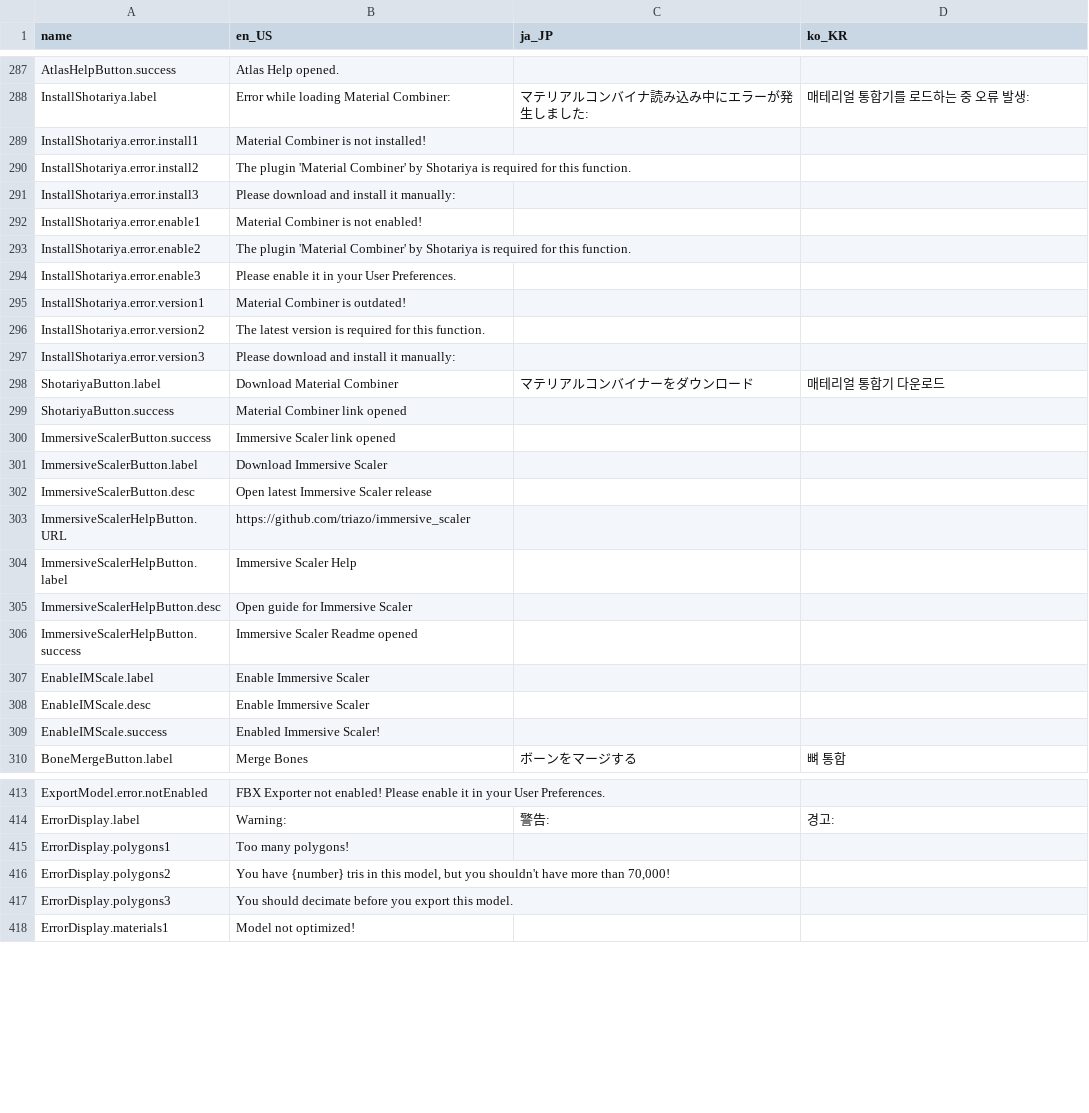
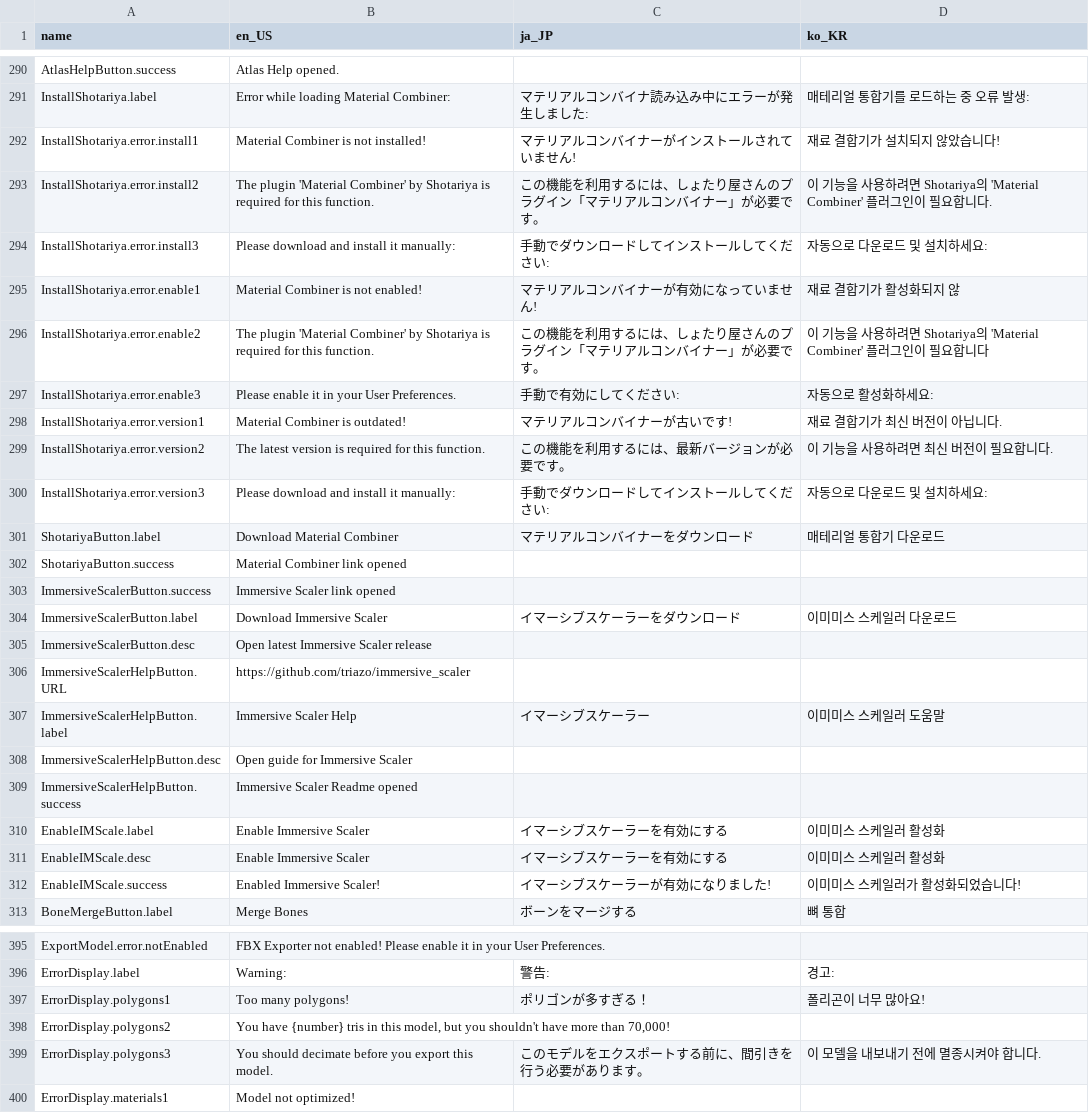
Before and after one commit to teamneoneko/Cats-Blender-Plugin-Unofficial-, a CSV file: resources/translations.csv, drawn as a sheet; only a part is shown, gaps mark what is left out; the diff covers the shown part only.

```diff
--- a/resources/translations.csv
+++ b/resources/translations.csv
@@ -495,11 +496,11 @@ AtlasHelpButton.success,Atlas Help opened.,,
 InstallShotariya.label,Error while loading Material Combiner:,マテリアルコンバイナ読み込み中にエラーが発生しました:,매테리얼 통합기를 로드하는 중 오류 발생:
-InstallShotariya.error.install1,Material Combiner is not installed!,,
-InstallShotariya.error.install2,The plugin 'Material Combiner' by Shotariya is required for this function.,,
-InstallShotariya.error.install3,Please download and install it manually:,,
-InstallShotariya.error.enable1,Material Combiner is not enabled!,,
-InstallShotariya.error.enable2,The plugin 'Material Combiner' by Shotariya is required for this function.,,
-InstallShotariya.error.enable3,Please enable it in your User Preferences.,,
-InstallShotariya.error.version1,Material Combiner is outdated!,,
-InstallShotariya.error.version2,The latest version is required for this function.,,
-InstallShotariya.error.version3,Please download and install it manually:,,
+InstallShotariya.error.install1,Material Combiner is not installed!,マテリアルコンバイナーがインストールされていません!,재료 결합기가 설치되지 않았습니다!
+InstallShotariya.error.install2,The plugin 'Material Combiner' by Shotariya is required for this function.,この機能を利用するには、しょたり屋さんのプラグイン「マテリアルコンバイナー」が必要です。,이 기능을 사용하려면 Shotariya의 'Material Combiner' 플러그인이 필요합니다.
+InstallShotariya.error.install3,Please download and install it manually:,手動でダウンロードしてインストールしてください:,자동으로 다운로드 및 설치하세요:
+InstallShotariya.error.enable1,Material Combiner is not enabled!,マテリアルコンバイナーが有効になっていません!,재료 결합기가 활성화되지 않
+InstallShotariya.error.enable2,The plugin 'Material Combiner' by Shotariya is required for this function.,この機能を利用するには、しょたり屋さんのプラグイン「マテリアルコンバイナー」が必要です。,이 기능을 사용하려면 Shotariya의 'Material Combiner' 플러그인이 필요합니다
+InstallShotariya.error.enable3,Please enable it in your User Preferences.,手動で有効にしてください:,자동으로 활성화하세요:
+InstallShotariya.error.version1,Material Combiner is outdated!,マテリアルコンバイナーが古いです!,재료 결합기가 최신 버전이 아닙니다.
+InstallShotariya.error.version2,The latest version is required for this function.,この機能を利用するには、最新バージョンが必要です。,이 기능을 사용하려면 최신 버전이 필요합니다.
+InstallShotariya.error.version3,Please download and install it manually:,手動でダウンロードしてインストールしてください:,자동으로 다운로드 및 설치하세요:
 ShotariyaButton.label,Download Material Combiner,マテリアルコンバイナーをダウンロード,매테리얼 통합기 다운로드
@@ -507,11 +508,11 @@ ShotariyaButton.success,Material Combiner link opened,,
 ImmersiveScalerButton.success,Immersive Scaler link opened,,
-ImmersiveScalerButton.label,Download Immersive Scaler,,
+ImmersiveScalerButton.label,Download Immersive Scaler,イマーシブスケーラーをダウンロード,이미미스 스케일러 다운로드
 ImmersiveScalerButton.desc,Open latest Immersive Scaler release,,
 ImmersiveScalerHelpButton.URL,https://github.com/triazo/immersive_scaler,,
-ImmersiveScalerHelpButton.label,Immersive Scaler Help,,
+ImmersiveScalerHelpButton.label,Immersive Scaler Help,イマーシブスケーラー,이미미스 스케일러 도움말
 ImmersiveScalerHelpButton.desc,Open guide for Immersive Scaler,,
 ImmersiveScalerHelpButton.success,Immersive Scaler Readme opened,,
-EnableIMScale.label,Enable Immersive Scaler,,
-EnableIMScale.desc,Enable Immersive Scaler,,
-EnableIMScale.success,Enabled Immersive Scaler!,,
+EnableIMScale.label,Enable Immersive Scaler,イマーシブスケーラーを有効にする,이미미스 스케일러 활성화
+EnableIMScale.desc,Enable Immersive Scaler, イマーシブスケーラーを有効にする,이미미스 스케일러 활성화
+EnableIMScale.success,Enabled Immersive Scaler!,イマーシブスケーラーが有効になりました!,이미미스 스케일러가 활성화되었습니다!
 BoneMergeButton.label,Merge Bones,ボーンをマージする,뼈 통합
@@ -642,5 +621,5 @@ ExportModel.error.notEnabled,FBX Exporter not enabled! Please enable it in your
 ErrorDisplay.label,Warning:,警告:,경고:
-ErrorDisplay.polygons1,Too many polygons!,,
+ErrorDisplay.polygons1,Too many polygons!,ポリゴンが多すぎる！,폴리곤이 너무 많아요!
 ErrorDisplay.polygons2,"You have {number} tris in this model, but you shouldn't have more than 70,000!",,
-ErrorDisplay.polygons3,You should decimate before you export this model.,,
+ErrorDisplay.polygons3,You should decimate before you export this model.,このモデルをエクスポートする前に、間引きを行う必要があります。,이 모델을 내보내기 전에 멸종시켜야 합니다.
 ErrorDisplay.materials1,Model not optimized!,,
```
Also changed, not shown: 3 added rows, 43 removed rows and 25 edited cells elsewhere in this file, 9 other files.
